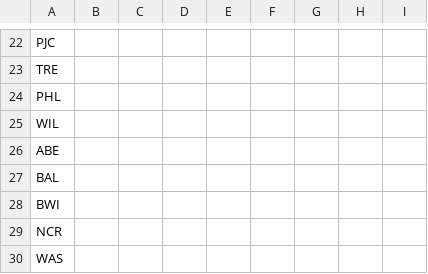
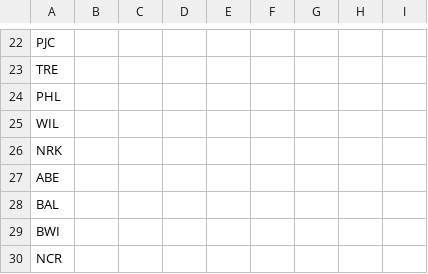
Before and after one commit to neroden/timetable_kit, a CSV file: timetable_kit/specs_amtrak/lynchburg-roanoke-sb.csv, drawn as a sheet; only a part is shown, gaps mark what is left out; the shorter side is filled out with more unchanged rows; the diff names each change by its address in the sheet, - before the commit and + after, or states it on an @@ line.

```diff
--- a/timetable_kit/specs_amtrak/lynchburg-roanoke-sb.csv
+++ b/timetable_kit/specs_amtrak/lynchburg-roanoke-sb.csv
+row 26: NRK
```
Also changed, not shown: timetable_kit/specs_amtrak/lynchburg-roanoke-nb.csv.
